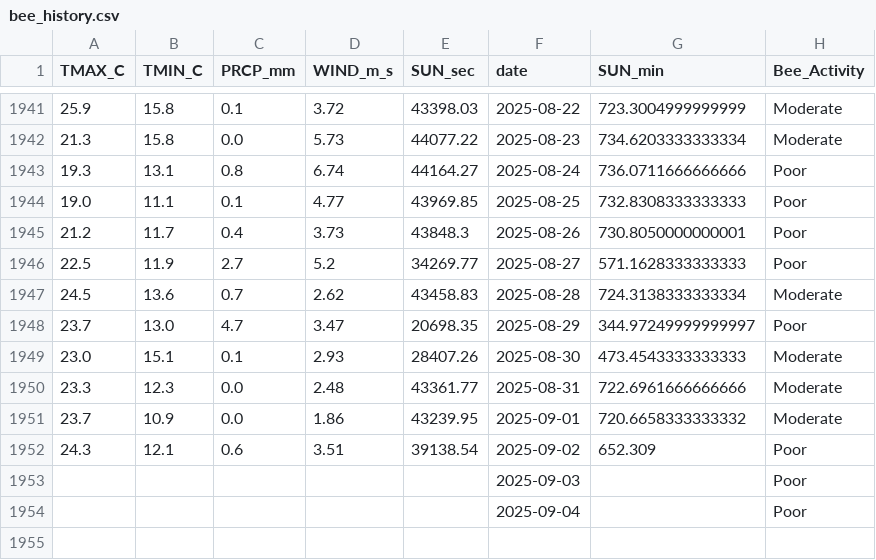
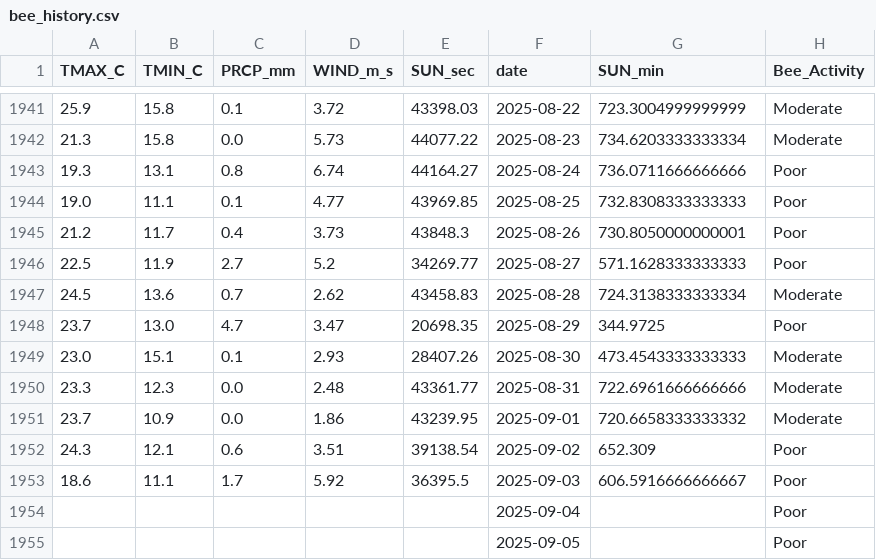
Before and after one commit to Jenifer-Qin/BeeNews, a CSV file: data/bee_history.csv, drawn as a sheet; only a part is shown, gaps mark what is left out.

Commit message:
Auto-update weather data

```diff
--- a/data/bee_history.csv
+++ b/data/bee_history.csv
@@ -1947,3 +1947,3 @@ TMAX_C,TMIN_C,PRCP_mm,WIND_m_s,SUN_sec,date,SUN_min,Bee_Activity
 24.5,13.6,0.7,2.62,43458.83,2025-08-28,724.3138333333334,Moderate
-23.7,13.0,4.7,3.47,20698.35,2025-08-29,344.97249999999997,Poor
+23.7,13.0,4.7,3.47,20698.35,2025-08-29,344.9725,Poor
 23.0,15.1,0.1,2.93,28407.26,2025-08-30,473.4543333333333,Moderate
@@ -1952,3 +1952,4 @@ TMAX_C,TMIN_C,PRCP_mm,WIND_m_s,SUN_sec,date,SUN_min,Bee_Activity
 24.3,12.1,0.6,3.51,39138.54,2025-09-02,652.309,Poor
-,,,,,2025-09-03,,Poor
+18.6,11.1,1.7,5.92,36395.5,2025-09-03,606.5916666666667,Poor
 ,,,,,2025-09-04,,Poor
+,,,,,2025-09-05,,Poor
```
Also changed, not shown: data/bee_forecast.csv.
